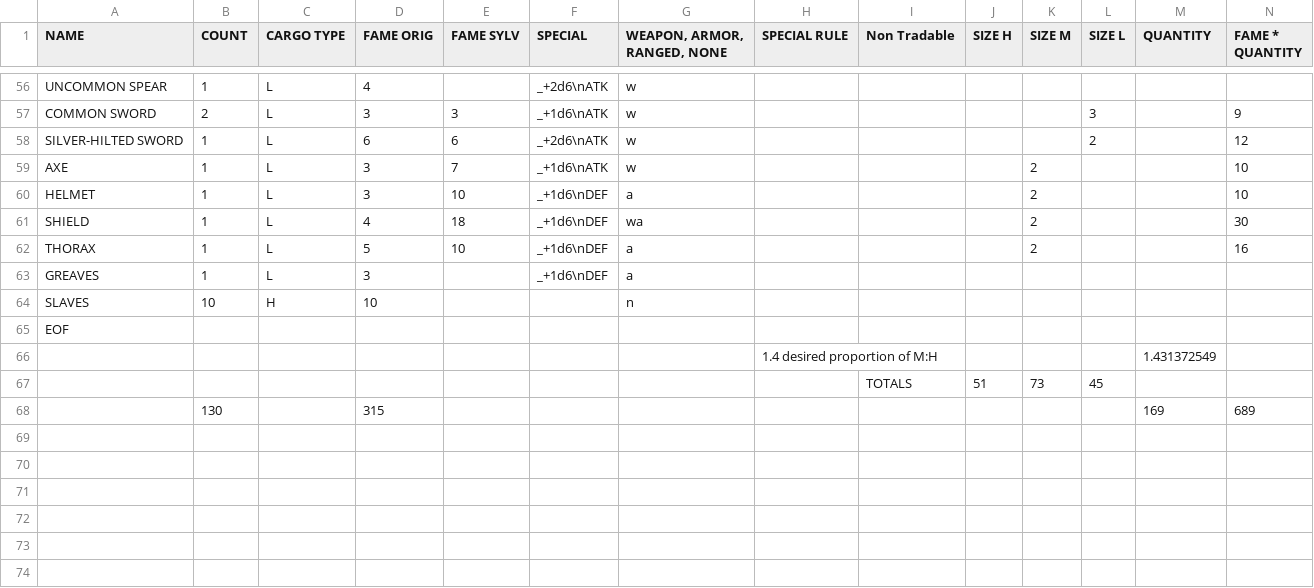
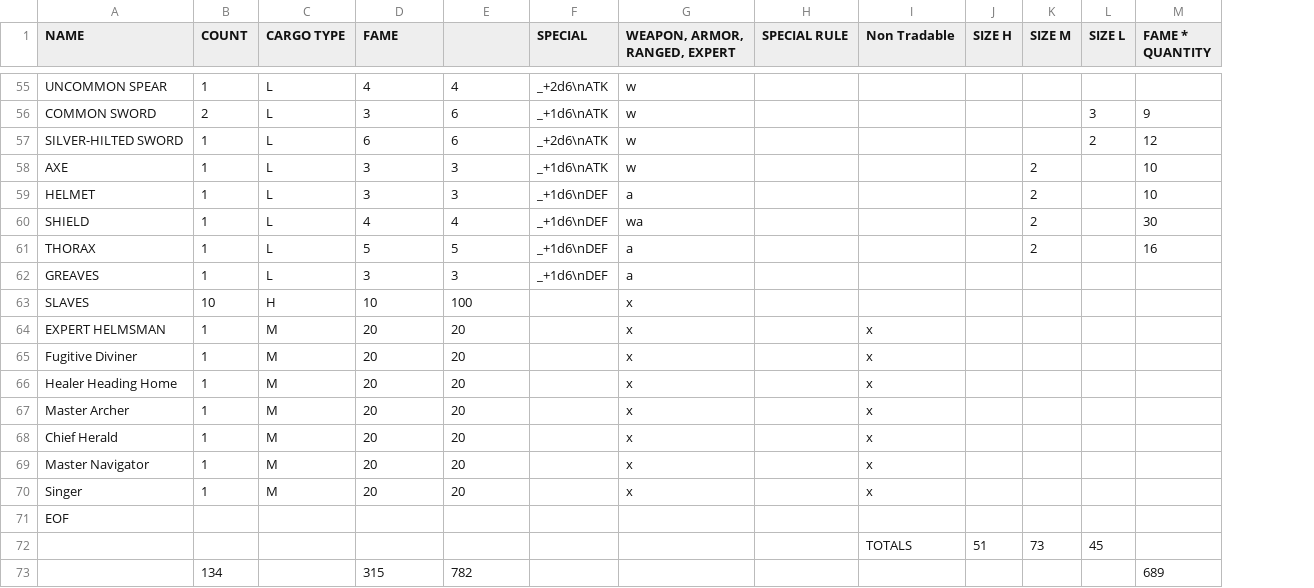
Before and after one commit to SylvanFranklin/stormy, a CSV file: raw_spreadsheet_data/gifts.csv, drawn as a sheet; only a part is shown, gaps mark what is left out; removed rows and columns are numbered as before the commit, all else as after; the diff covers the shown part only; the diff names each change by its address in the sheet, - before the commit and + after, or states it on an @@ line.

```diff
--- a/raw_spreadsheet_data/gifts.csv
+++ b/raw_spreadsheet_data/gifts.csv
-column M (QUANTITY), row 68: 169
-D1: FAME ORIG
+D1: FAME
-E1: FAME SYLV
+E1: (empty)
-G1: WEAPON, ARMOR, RANGED, NONE
+G1: WEAPON, ARMOR, RANGED, EXPERT
-E55: (empty)
+E55: 4
-E56: 3
+E56: 6
-E58: 7
+E58: 3
-E59: 10
+E59: 3
-E60: 18
+E60: 4
-E61: 10
+E61: 5
-E62: (empty)
+E62: 3
-E63: (empty)
+E63: 100
-G63 (WEAPON, ARMOR, RANGED, EXPERT): n
+G63 (WEAPON, ARMOR, RANGED, EXPERT): x
+row 64: EXPERT HELMSMAN | 1 | M | 20 | 20 |  | x |  | x
+row 65: Fugitive Diviner | 1 | M | 20 | 20 |  | x |  | x
+row 66: Healer Heading Home | 1 | M | 20 | 20 |  | x |  | x
+row 67: Master Archer | 1 | M | 20 | 20 |  | x |  | x
+row 68: Chief Herald | 1 | M | 20 | 20 |  | x |  | x
+row 69: Master Navigator | 1 | M | 20 | 20 |  | x |  | x
+row 70: Singer | 1 | M | 20 | 20 |  | x |  | x
-row 66:  |  |  |  |  |  |  | 1.4 desired proportion of M:H |  |  |  |  | 1.431372549
-B73 (COUNT): 130
+B73 (COUNT): 134
-E73: (empty)
+E73: 782
```
Also changed, not shown: 1 removed row and 55 edited cells elsewhere in this file, raw_spreadsheet_data/hospitality.csv, raw_spreadsheet_data/themes.csv.
